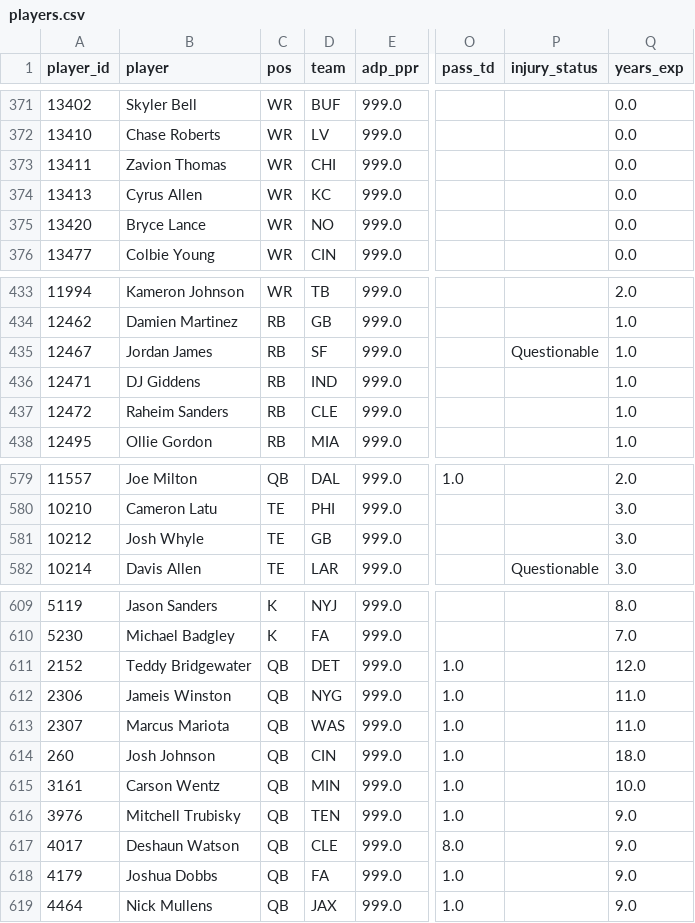
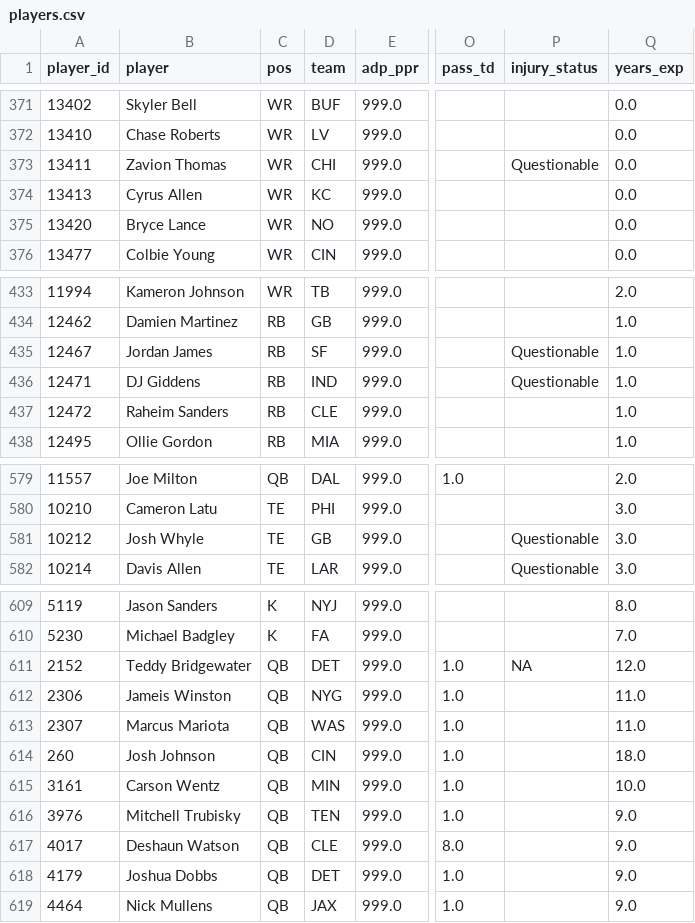
Before and after one commit to jujubosh/2026-draft, a CSV file: players.csv, drawn as a sheet; only a part is shown, gaps mark what is left out; the diff covers the shown part only; the diff names each change by its address in the sheet, - before the commit and + after, or states it on an @@ line.

```diff
--- a/players.csv
+++ b/players.csv
-P373 (injury_status): (empty)
+P373 (injury_status): Questionable
-P436 (injury_status): (empty)
+P436 (injury_status): Questionable
-P581 (injury_status): (empty)
+P581 (injury_status): Questionable
-P611 (injury_status): (empty)
+P611 (injury_status): NA
-D618 (team): FA
+D618 (team): DET
```
Also changed, not shown: 9 edited cells elsewhere in this file, cheat_sheet.csv, 9 other files.
